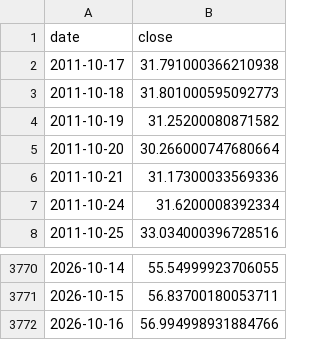
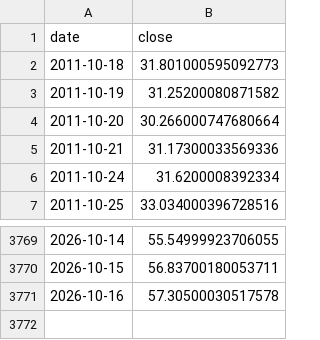
Before and after one commit to thatssoheil/crypto-macro-analysis, a CSV file: data/macro_dataset/silver.csv, drawn as a sheet; only a part is shown, gaps mark what is left out.

Commit message:
Bot weekly dataset refresh 2026-10-18

```diff
--- a/data/macro_dataset/silver.csv
+++ b/data/macro_dataset/silver.csv
@@ -1,3 +1,2 @@
 date,close
-2011-10-17,31.791000366210938
 2011-10-18,31.801000595092773
@@ -3771,2 +3770,2 @@ date,close
 2026-10-15,56.83700180053711
-2026-10-16,56.994998931884766
+2026-10-16,57.30500030517578
```
Also changed, not shown: data/macro_dataset/bn_oi_btc.csv, data/macro_dataset/bn_oi_eth.csv, 18 other files.
